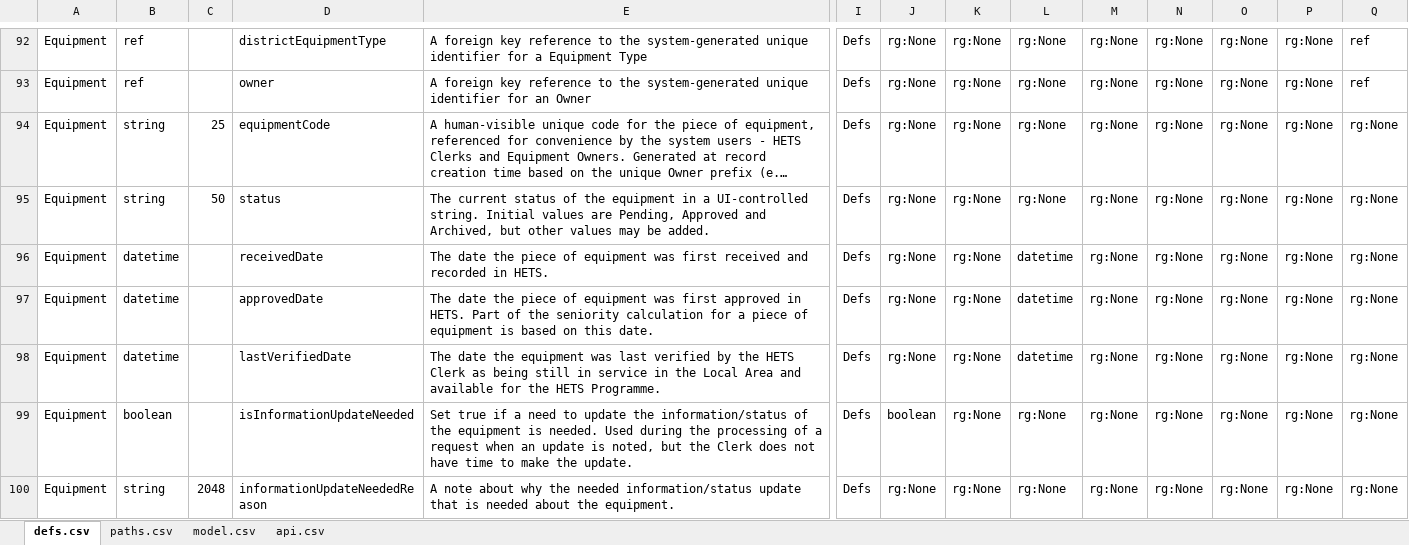
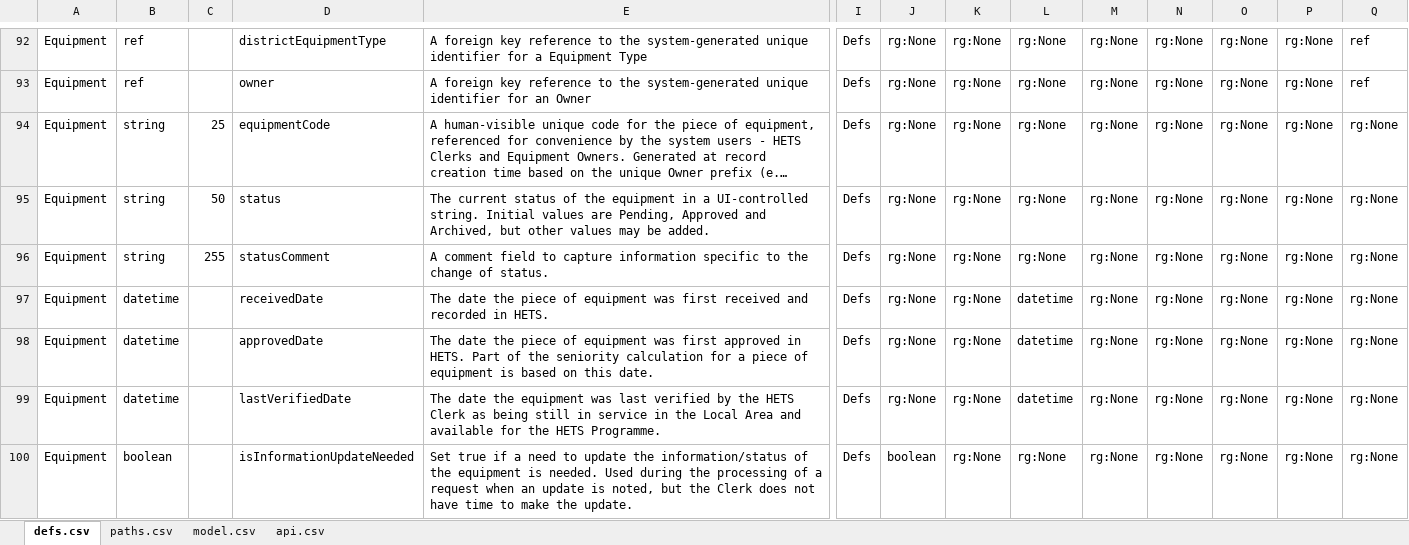
Before and after one commit to bcgov/hets, an Excel workbook: APISpec/in/HETSSwagger.xlsm, sheet defs.csv, drawn as a sheet; only a part is shown, gaps mark what is left out; the shorter side is filled out with more unchanged rows; long unchanged cells end in …; values as stored, in another font and other column widths than the file's, no borders; table styles not drawn; rows hold the shown columns only; the diff covers the shown part only; the diff names each change by its address in the sheet, - before the commit and + after, or states it on an @@ line.

Commit message:
HETS-488 - Equipment - Backend - Create a field "Type" HETS-496 - Status Changes for Owner and Equipment

```diff
--- a/APISpec/in/HETSSwagger.xlsm (sheet defs.csv)
+++ b/APISpec/in/HETSSwagger.xlsm (sheet defs.csv)
+row 96: Equipment | string | 255 | statusComment | A comment field to capture information specific to the change of status. | Defs | rg:None | rg:None | rg:None | rg:None | rg:None | rg:None | rg:None | rg:None
```
Also changed, not shown: 2 added rows and 1 edited cell elsewhere in this sheet, formulas that keep their value, 6 other files.
